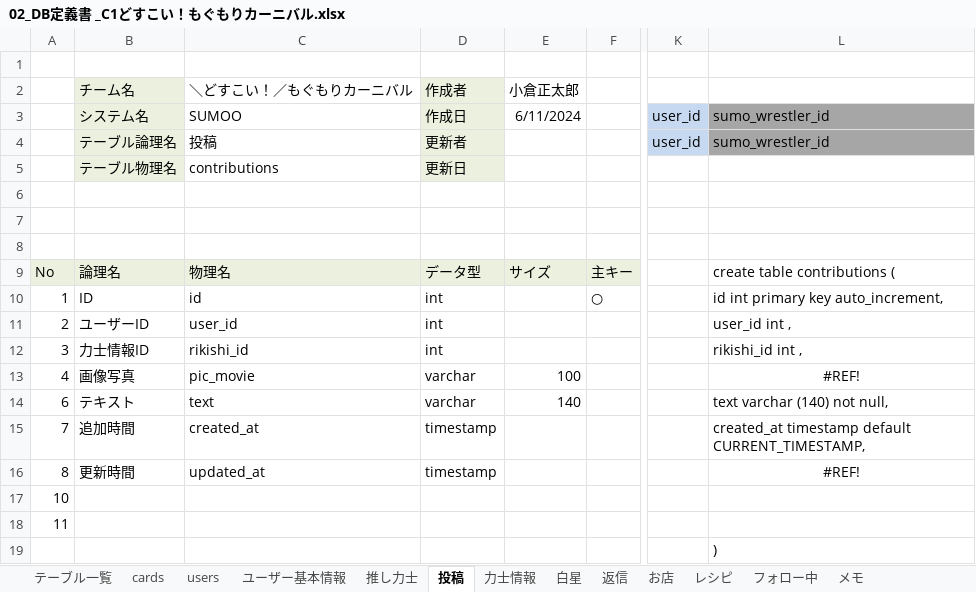
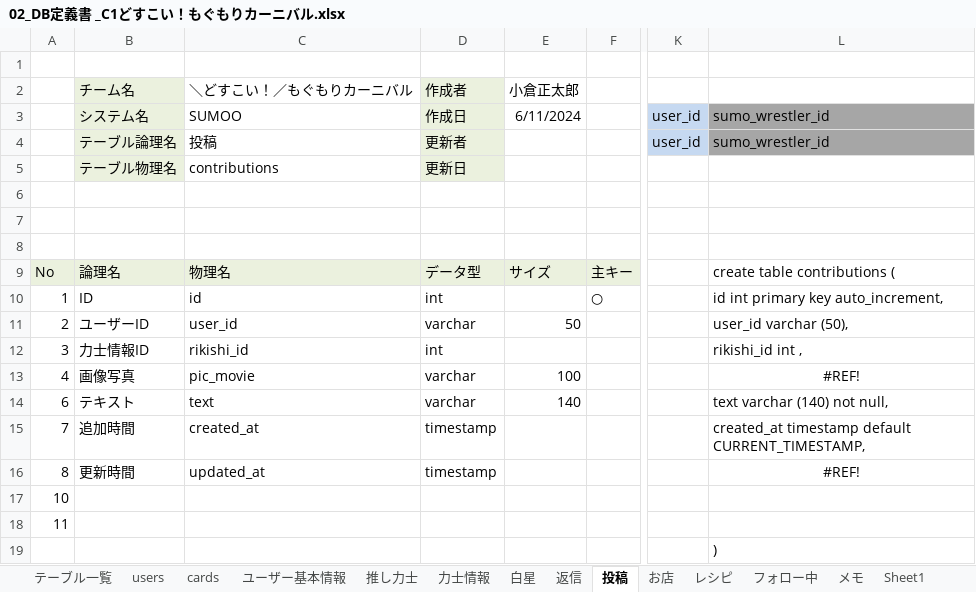
Before and after one commit to plusdojo2024/C1, an Excel workbook: doc/30_外部設計書/02_DB定義書 _C1どすこい！もぐもりカーニバル.xlsx, sheet 投稿, drawn as a sheet; only a part is shown, gaps mark what is left out; values as stored, in another font and other column widths than the file's, no borders; the diff names each change by its address in the sheet, - before the commit and + after, or states it on an @@ line.

```diff
--- a/doc/30_外部設計書/02_DB定義書 _C1どすこい！もぐもりカーニバル.xlsx (sheet 投稿)
+++ b/doc/30_外部設計書/02_DB定義書 _C1どすこい！もぐもりカーニバル.xlsx (sheet 投稿)
+sheet tab: Sheet1
@@ sheet tab order changed: テーブル一覧 | users | cards | ユーザー基本情報 | 推し力士 | 力士情報 | 白星 | 返信 | 投稿 | お店 | レシピ | フォロー中 | メモ | Sheet1 @@
-D11: int
+D11: varchar
-E11: (empty)
+E11: 50
-L11: user_id int ,
+L11: user_id varchar (50),
```
Also changed, not shown: sheet 力士情報, sheet ユーザー基本情報, sheet 白星, formulas that keep their value, 3 other files.
